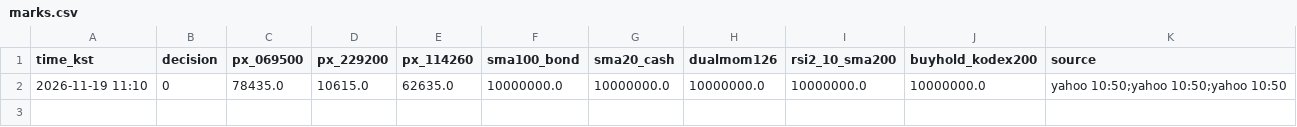
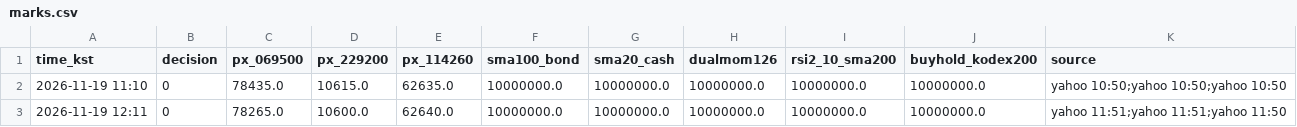
Before and after one commit to narcisspark/test, a CSV file: paper/krx/marks.csv, drawn as a sheet.

```diff
--- a/paper/krx/marks.csv
+++ b/paper/krx/marks.csv
@@ -2 +2,2 @@ time_kst,decision,px_069500,px_229200,px_114260,sma100_bond,sma20_cash,dualmom12
 2026-11-19 11:10,0,78435.0,10615.0,62635.0,10000000.0,10000000.0,10000000.0,10000000.0,10000000.0,yahoo 10:50;yahoo 10:50;yahoo 10:50
+2026-11-19 12:11,0,78265.0,10600.0,62640.0,10000000.0,10000000.0,10000000.0,10000000.0,10000000.0,yahoo 11:51;yahoo 11:51;yahoo 11:50
```
Also changed, not shown: 2 other files.
